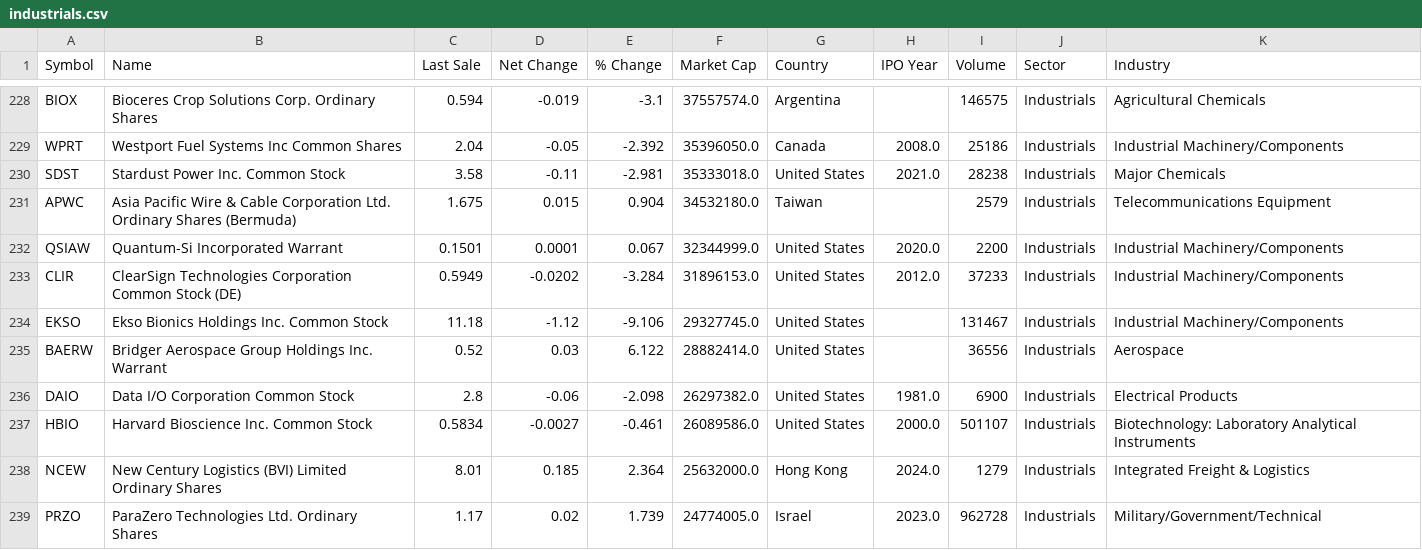
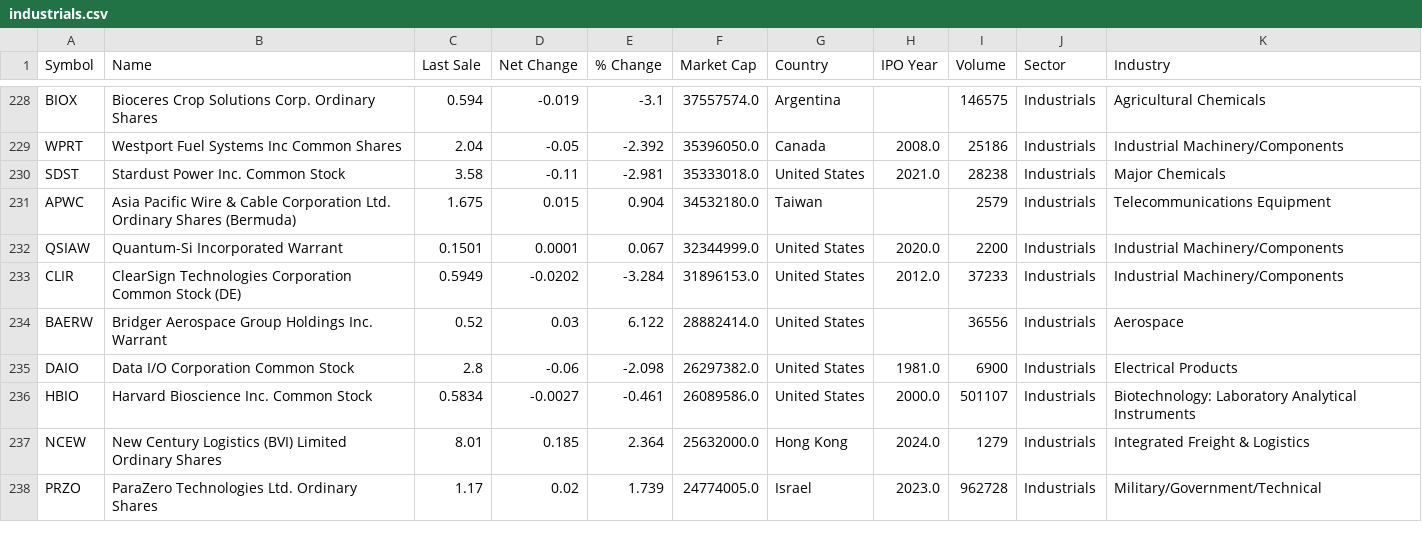
Before and after one commit to Mericbsk/finpilot-demo, a CSV file: data/tickers/sectors/industrials.csv, drawn as a sheet; only a part is shown, gaps mark what is left out.

Commit message:
fix: P0/P1 audit fixes -- secret, delisted symbols, DRL inference
- core/config.py: AuthConfig.secret_key default=None + startup ValueError
  if not set; accepts FINPILOT_SECRET_KEY as alias for AUTH__SECRET_KEY
- requirements-observability.txt: remove redis duplicate (already in requirements.txt)
- scanner/config.py: add EKSO, ALIGN, FILTER, SCORE, INVALID_SYMBOL_XYZ
  to DELISTED_SYMBOLS (silences 200+ YFPricesMissingError log entries)
- data/tickers/sectors/: remove EKSO from industrials.csv/.txt/sector_index.json
- data/stock_presets.json + web/public/stock_presets.json: remove EKSO
- agents/scanner_agent.py: fix wrong import path
  from routers.inference -> from api.routers.inference
  (was silently failing; DRL cache never loaded into scanner)
- drl/inference.py: move ActionType.from_discrete() out of quantize_action()
  body where it was unreachable dead code after return statement

```diff
--- a/data/tickers/sectors/industrials.csv
+++ b/data/tickers/sectors/industrials.csv
@@ -233,3 +233,2 @@ QSIAW,Quantum-Si Incorporated Warrant,0.1501,0.0001,0.067,32344999.0,United Stat
 CLIR,ClearSign Technologies Corporation Common Stock (DE),0.5949,-0.0202,-3.284,31896153.0,United States,2012.0,37233,Industrials,Industrial Machinery/Components
-EKSO,Ekso Bionics Holdings Inc. Common Stock,11.18,-1.12,-9.106,29327745.0,United States,,131467,Industrials,Industrial Machinery/Components
 BAERW,Bridger Aerospace Group Holdings Inc. Warrant,0.52,0.03,6.122,28882414.0,United States,,36556,Industrials,Aerospace
```
Also changed, not shown: 9 other files.
